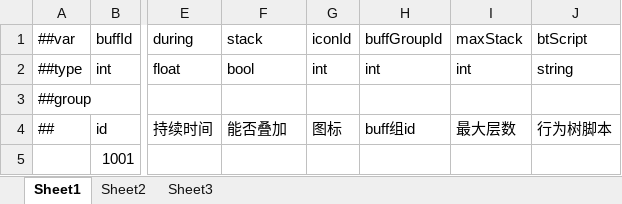
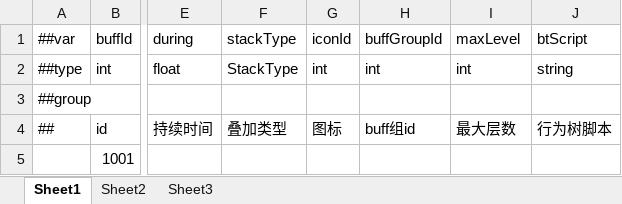
Before and after one commit to 404Lcc/Lcc, an Excel workbook: DataTables/Datas/buff.xlsx, sheet Sheet1, drawn as a sheet; only a part is shown, gaps mark what is left out; values as stored, in another font and other column widths than the file's, no borders; the diff names each change by its address in the sheet, - before the commit and + after, or states it on an @@ line.

```diff
--- a/DataTables/Datas/buff.xlsx (sheet Sheet1)
+++ b/DataTables/Datas/buff.xlsx (sheet Sheet1)
-F1: stack
+F1: stackType
-I1: maxStack
+I1: maxLevel
-F2 (stackType): bool
+F2 (stackType): StackType
-F4 (stackType): 能否叠加
+F4 (stackType): 叠加类型
```
Also changed, not shown: DataTables/Datas/__enums__.xlsx, 7 other files.
